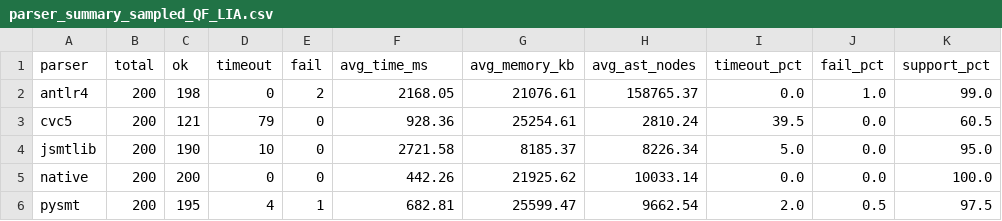
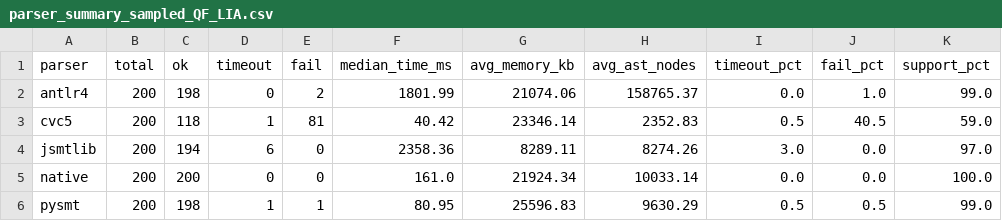
Before and after one commit to fuqi-jia/Parser_Comparison, a CSV file: results/summary/parser_summary_sampled_QF_LIA.csv, drawn as a sheet; only a part is shown; the diff covers the shown part only.

```diff
--- a/results/summary/parser_summary_sampled_QF_LIA.csv
+++ b/results/summary/parser_summary_sampled_QF_LIA.csv
@@ -1,6 +1,6 @@
-parser,total,ok,timeout,fail,avg_time_ms,avg_memory_kb,avg_ast_nodes,timeout_pct,fail_pct,support_pct
-antlr4,200,198,0,2,2168.05,21076.61,158765.37,0.0,1.0,99.0
-cvc5,200,121,79,0,928.36,25254.61,2810.24,39.5,0.0,60.5
-jsmtlib,200,190,10,0,2721.58,8185.37,8226.34,5.0,0.0,95.0
-native,200,200,0,0,442.26,21925.62,10033.14,0.0,0.0,100.0
-pysmt,200,195,4,1,682.81,25599.47,9662.54,2.0,0.5,97.5
+parser,total,ok,timeout,fail,median_time_ms,avg_memory_kb,avg_ast_nodes,timeout_pct,fail_pct,support_pct
+antlr4,200,198,0,2,1801.99,21074.06,158765.37,0.0,1.0,99.0
+cvc5,200,118,1,81,40.42,23346.14,2352.83,0.5,40.5,59.0
+jsmtlib,200,194,6,0,2358.36,8289.11,8274.26,3.0,0.0,97.0
+native,200,200,0,0,161.0,21924.34,10033.14,0.0,0.0,100.0
+pysmt,200,198,1,1,80.95,25596.83,9630.29,0.5,0.5,99.0
```
Also changed, not shown: 16 edited cells elsewhere in this file, results/summary/parser_summary_sampled_QF_AX.csv, results/summary/parser_summary_sampled_QF_BV.csv, 26 other files.
